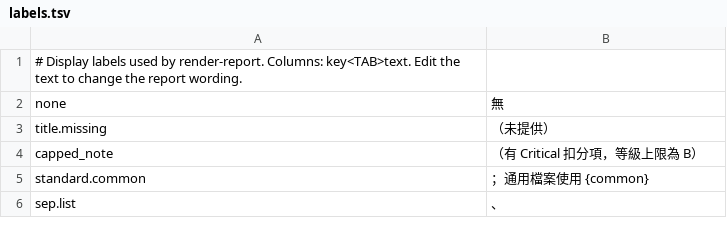
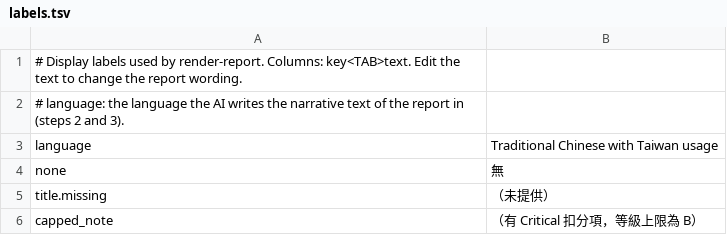
Before and after one commit to samuikaze/code-review-scoring, a TSV file: templates/zh-tw/labels.tsv (was skills/code-review-scoring-report/assets/labels.tsv), drawn as a sheet; only a part is shown; the shorter side is filled out with more unchanged rows; the diff names each change by its address in the sheet, - before the commit and + after, or states it on an @@ line.

```diff
--- a/skills/code-review-scoring-report/assets/labels.tsv
+++ b/templates/zh-tw/labels.tsv
+row 2: # language: the language the AI writes the narrative text of the report in (steps 2 and 3).
+row 3: language | Traditional Chinese with Taiwan usage
```
Also changed, not shown: 42 other files.
